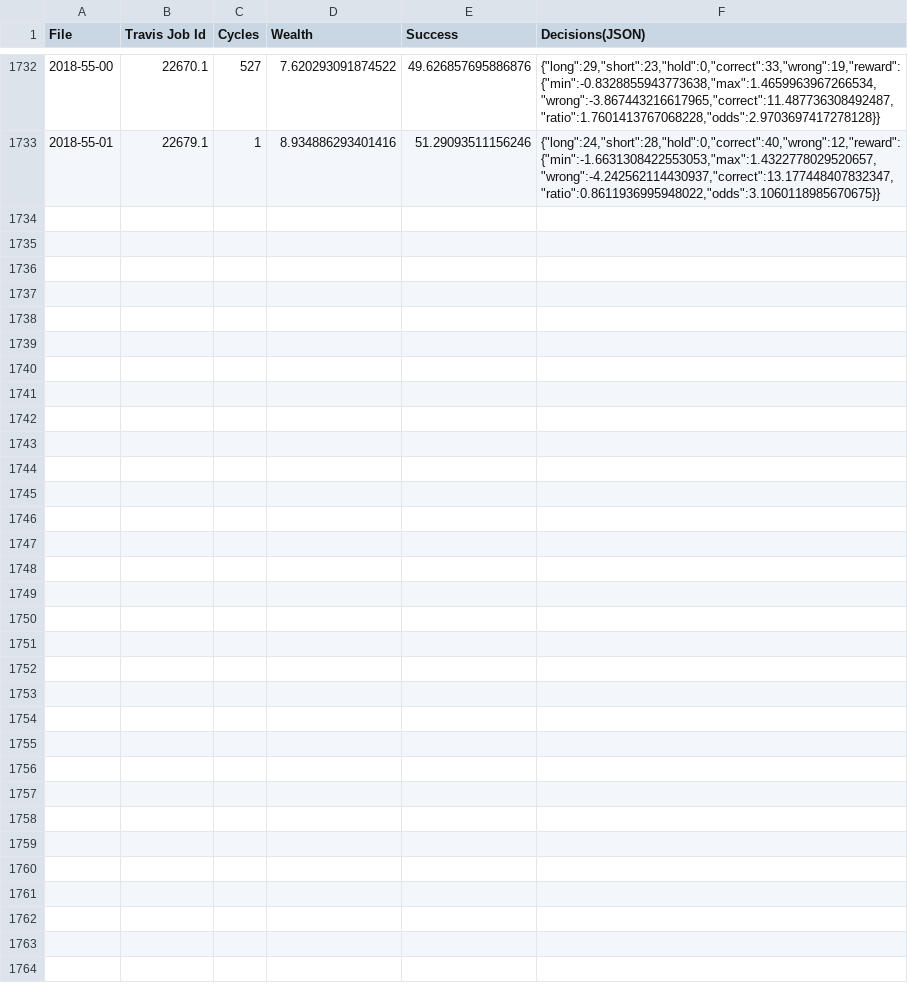
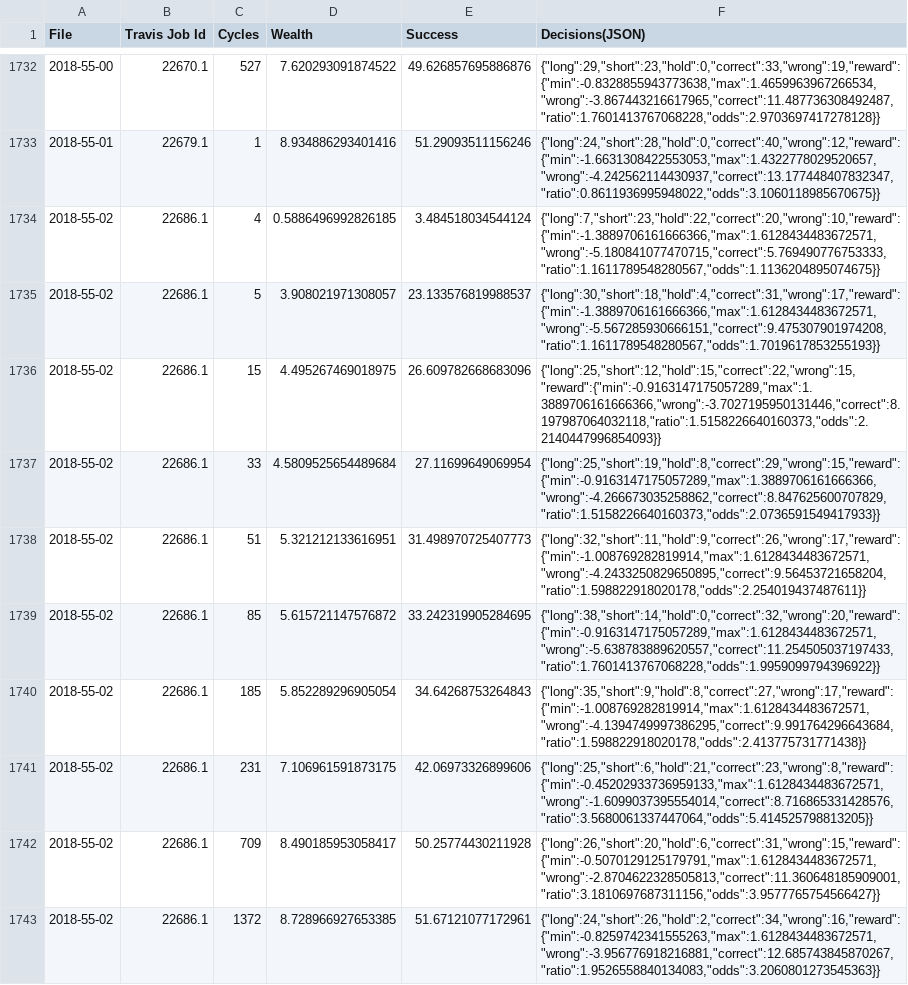
Before and after one commit to openfxbot/openfxbot, a CSV file: results.csv, drawn as a sheet; only a part is shown, gaps mark what is left out.

```diff
--- a/results.csv
+++ b/results.csv
@@ -1733 +1733,11 @@
 2018-55-01,22679.1,1,8.934886293401416,51.29093511156246,"{""long"":24,""short"":28,""hold"":0,""correct"":40,""wrong"":12,""reward"":{""min"":-1.6631308422553053,""max"":1.4322778029520657,""wrong"":-4.242562114430937,""correct"":13.177448407832347,""ratio"":0.8611936995948022,""odds"":3.1060118985670675}}"
+2018-55-02,22686.1,4,0.5886496992826185,3.484518034544124,"{""long"":7,""short"":23,""hold"":22,""correct"":20,""wrong"":10,""reward"":{""min"":-1.3889706161666366,""max"":1.6128434483672571,""wrong"":-5.180841077470715,""correct"":5.769490776753333,""ratio"":1.1611789548280567,""odds"":1.1136204895074675}}"
+2018-55-02,22686.1,5,3.908021971308057,23.133576819988537,"{""long"":30,""short"":18,""hold"":4,""correct"":31,""wrong"":17,""reward"":{""min"":-1.3889706161666366,""max"":1.6128434483672571,""wrong"":-5.567285930666151,""correct"":9.475307901974208,""ratio"":1.1611789548280567,""odds"":1.7019617853255193}}"
+2018-55-02,22686.1,15,4.495267469018975,26.609782668683096,"{""long"":25,""short"":12,""hold"":15,""correct"":22,""wrong"":15,""reward"":{""min"":-0.9163147175057289,""max"":1.3889706161666366,""wrong"":-3.7027195950131446,""correct"":8.197987064032118,""ratio"":1.5158226640160373,""odds"":2.2140447996854093}}"
+2018-55-02,22686.1,33,4.5809525654489684,27.11699649069954,"{""long"":25,""short"":19,""hold"":8,""correct"":29,""wrong"":15,""reward"":{""min"":-0.9163147175057289,""max"":1.3889706161666366,""wrong"":-4.266673035258862,""correct"":8.847625600707829,""ratio"":1.5158226640160373,""odds"":2.0736591549417933}}"
+2018-55-02,22686.1,51,5.321212133616951,31.498970725407773,"{""long"":32,""short"":11,""hold"":9,""correct"":26,""wrong"":17,""reward"":{""min"":-1.008769282819914,""max"":1.6128434483672571,""wrong"":-4.2433250829650895,""correct"":9.56453721658204,""ratio"":1.598822918020178,""odds"":2.254019437487611}}"
+2018-55-02,22686.1,85,5.615721147576872,33.242319905284695,"{""long"":38,""short"":14,""hold"":0,""correct"":32,""wrong"":20,""reward"":{""min"":-0.9163147175057289,""max"":1.6128434483672571,""wrong"":-5.638783889620557,""correct"":11.254505037197433,""ratio"":1.7601413767068228,""odds"":1.9959099794396922}}"
+2018-55-02,22686.1,185,5.852289296905054,34.64268753264843,"{""long"":35,""short"":9,""hold"":8,""correct"":27,""wrong"":17,""reward"":{""min"":-1.008769282819914,""max"":1.6128434483672571,""wrong"":-4.1394749997386295,""correct"":9.991764296643684,""ratio"":1.598822918020178,""odds"":2.413775731771438}}"
+2018-55-02,22686.1,231,7.106961591873175,42.06973326899606,"{""long"":25,""short"":6,""hold"":21,""correct"":23,""wrong"":8,""reward"":{""min"":-0.45202933736959133,""max"":1.6128434483672571,""wrong"":-1.6099037395554014,""correct"":8.716865331428576,""ratio"":3.5680061337447064,""odds"":5.414525798813205}}"
+2018-55-02,22686.1,709,8.490185953058417,50.25774430211928,"{""long"":26,""short"":20,""hold"":6,""correct"":31,""wrong"":15,""reward"":{""min"":-0.5070129125179791,""max"":1.6128434483672571,""wrong"":-2.8704622328505813,""correct"":11.360648185909001,""ratio"":3.1810697687311156,""odds"":3.9577765754566427}}"
+2018-55-02,22686.1,1372,8.728966927653385,51.67121077172961,"{""long"":24,""short"":26,""hold"":2,""correct"":34,""wrong"":16,""reward"":{""min"":-0.8259742341555263,""max"":1.6128434483672571,""wrong"":-3.956776918216881,""correct"":12.685743845870267,""ratio"":1.9526558840134083,""odds"":3.2060801273545363}}"
```
Also changed, not shown: 1 other file.
